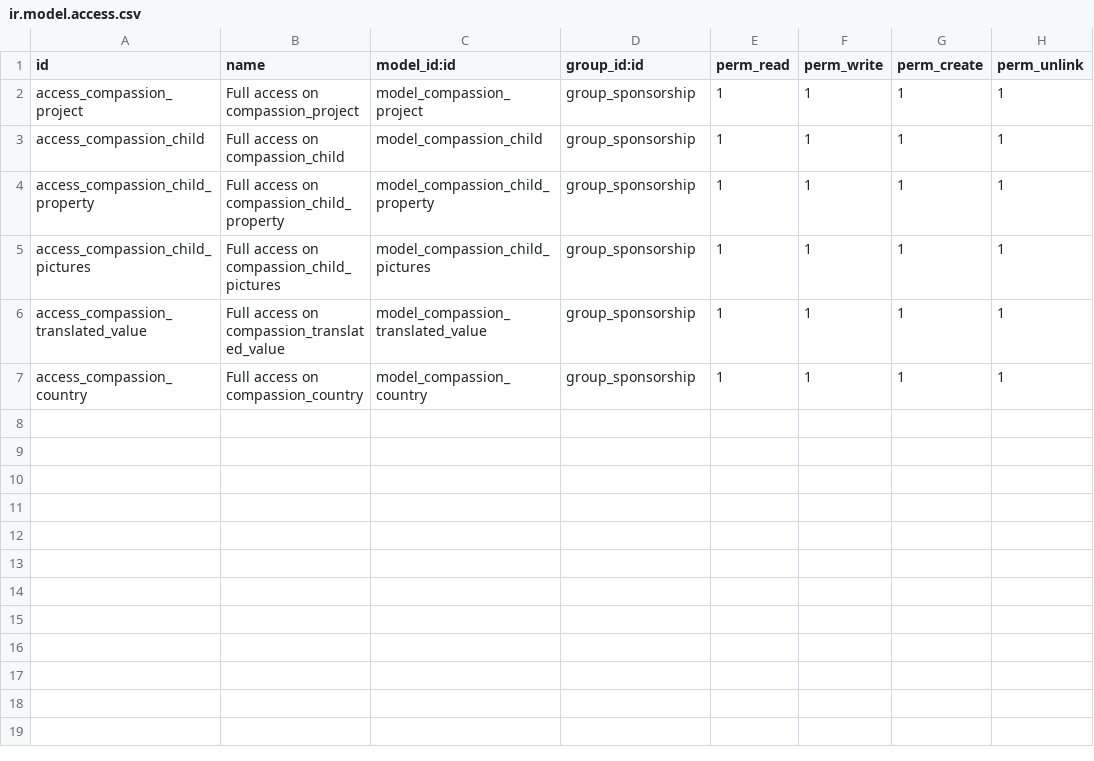
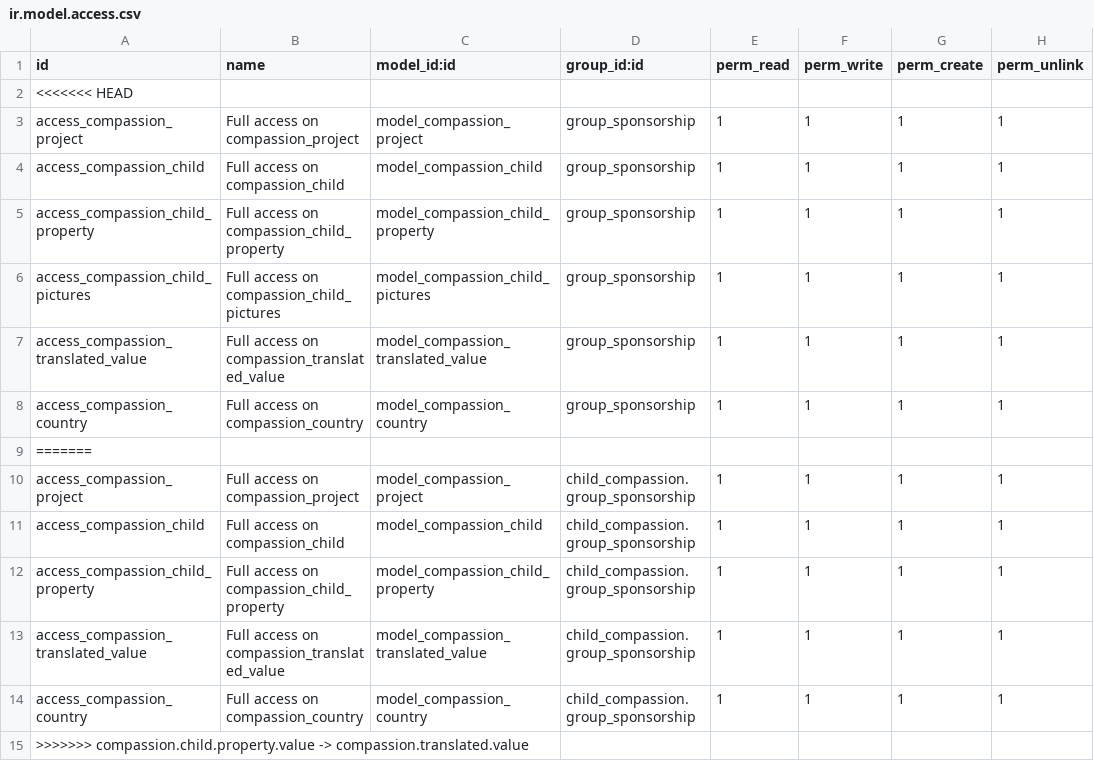
Before and after one commit to CompassionCH/compassion-modules, a CSV file: child_compassion/security/ir.model.access.csv, drawn as a sheet.

Commit message:
compassion.child.property.value -> compassion.translated.value

```diff
--- a/child_compassion/security/ir.model.access.csv
+++ b/child_compassion/security/ir.model.access.csv
@@ -1,2 +1,3 @@
 "id","name","model_id:id","group_id:id","perm_read","perm_write","perm_create","perm_unlink"
+<<<<<<< HEAD
 "access_compassion_project","Full access on compassion_project","model_compassion_project","group_sponsorship",1,1,1,1
@@ -7 +8,8 @@
 "access_compassion_country","Full access on compassion_country","model_compassion_country","group_sponsorship",1,1,1,1
+=======
+"access_compassion_project","Full access on compassion_project","model_compassion_project","child_compassion.group_sponsorship",1,1,1,1
+"access_compassion_child","Full access on compassion_child","model_compassion_child","child_compassion.group_sponsorship",1,1,1,1
+"access_compassion_child_property","Full access on compassion_child_property","model_compassion_child_property","child_compassion.group_sponsorship",1,1,1,1
+"access_compassion_translated_value","Full access on compassion_translated_value","model_compassion_translated_value","child_compassion.group_sponsorship",1,1,1,1
+"access_compassion_country","Full access on compassion_country","model_compassion_country","child_compassion.group_sponsorship",1,1,1,1
+>>>>>>> compassion.child.property.value -> compassion.translated.value
```
Also changed, not shown: 1 other file.
